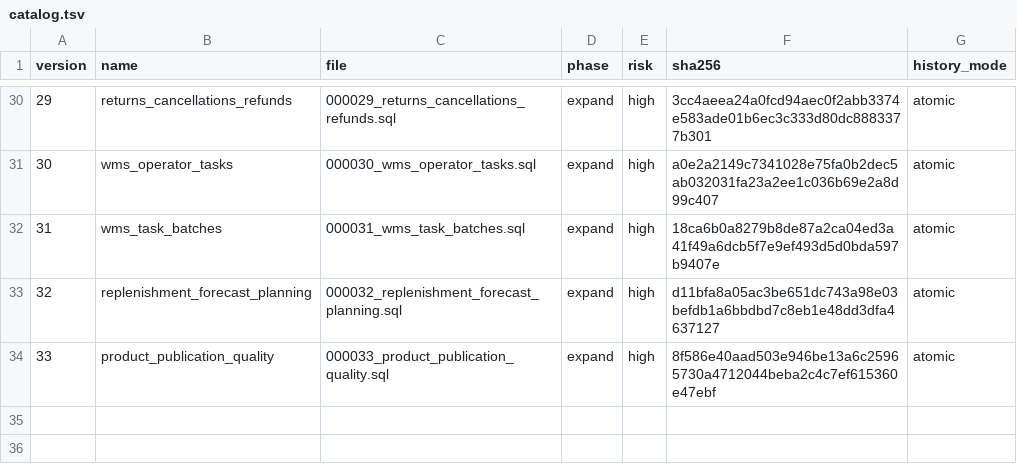
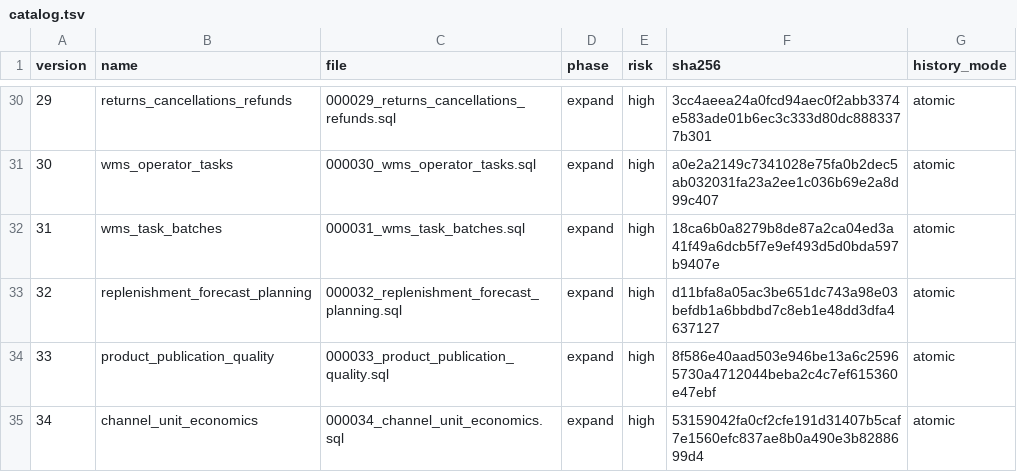
Before and after one commit to dizwebstudio/TORGNEXA, a TSV file: deploy/postgres/catalog.tsv, drawn as a sheet; only a part is shown, gaps mark what is left out; the diff names each change by its address in the sheet, - before the commit and + after, or states it on an @@ line.

```diff
--- a/deploy/postgres/catalog.tsv
+++ b/deploy/postgres/catalog.tsv
+row 35: 34 | channel_unit_economics | 000034_channel_unit_economics.sql | expand | high | 53159042fa0cf2cfe191d31407b5caf7e1560efc837ae8b0a490e3b8288699d4 | atomic
```
Also changed, not shown: 39 other files.
